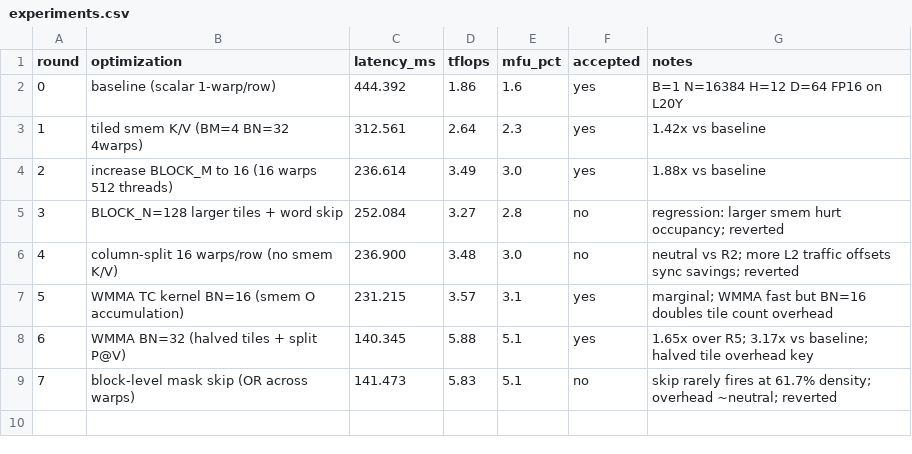
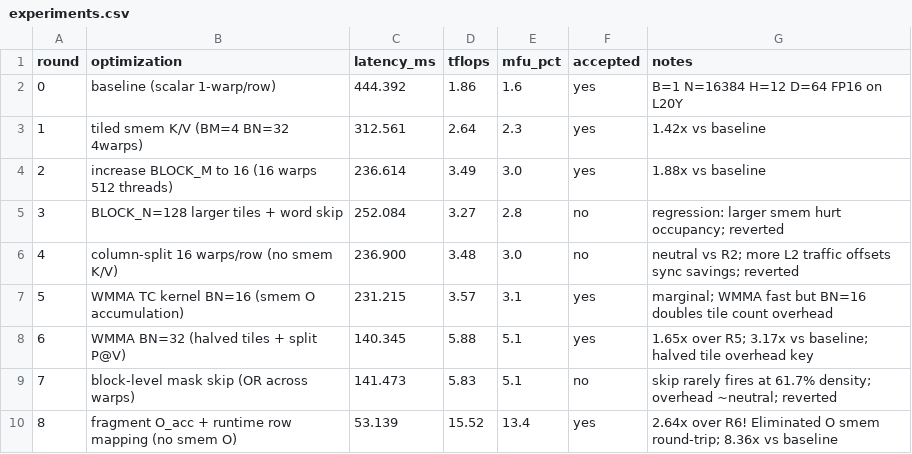
Before and after one commit to yulangz/sparse-mask-attention-auto-research, a CSV file: notes/experiments.csv, drawn as a sheet.

Commit message:
R8: fragment O_acc + runtime row mapping — 53.1ms, 8.36x vs baseline, 15.5 TFLOPS

```diff
--- a/notes/experiments.csv
+++ b/notes/experiments.csv
@@ -9 +9,2 @@ round,optimization,latency_ms,tflops,mfu_pct,accepted,notes
 7,block-level mask skip (OR across warps),141.473,5.83,5.1,no,skip rarely fires at 61.7% density; overhead ~neutral; reverted
+8,fragment O_acc + runtime row mapping (no smem O),53.139,15.52,13.4,yes,2.64x over R6! Eliminated O smem round-trip; 8.36x vs baseline
```
Also changed, not shown: 1 other file.
